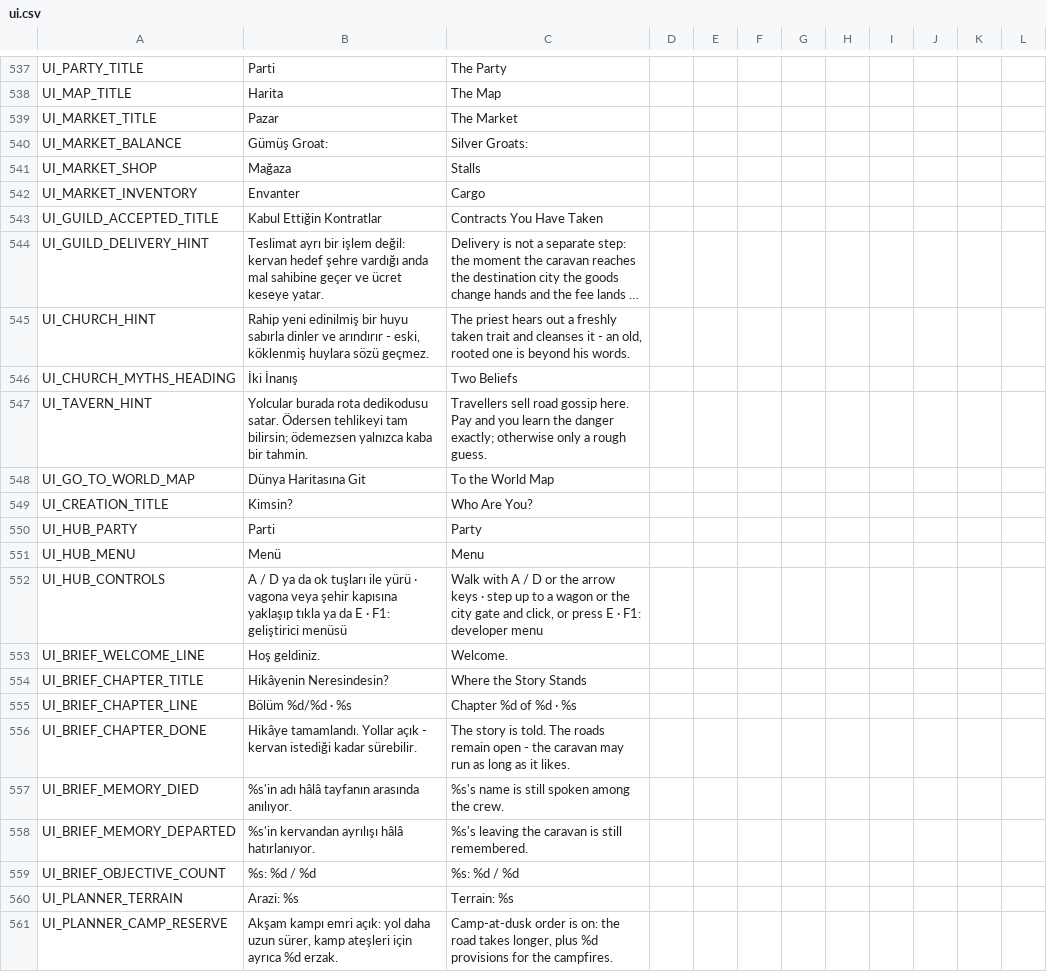
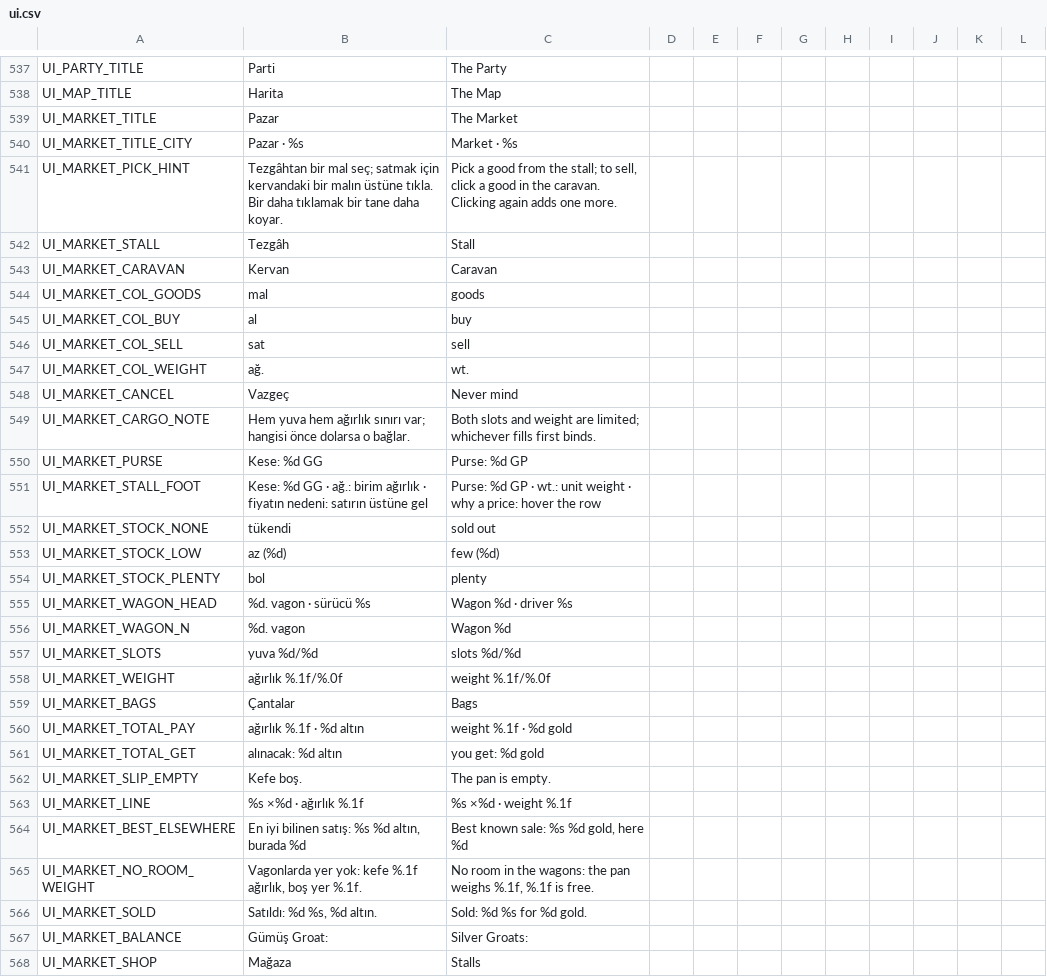
Before and after one commit to ulubatuhan/wayborne, a CSV file: data/locale/ui.csv, drawn as a sheet; only a part is shown, gaps mark what is left out; the shorter side is filled out with more unchanged rows; long unchanged cells end in …; the diff covers the shown part only.

Commit message:
Onay paketi turu 1: tam ekran canli taverna, masa duzeninde pazar ve render terazi, portreli konusma penceresi
- Taverna (9.4): oda yeniden kuruldu (16 m, demir fenerler), tam genislikte; alt panel yolunkiyle ayni
  (Kadro, Yuk, Harita, Hizmetler, Soylentiler); roller rotali: meyhaneci, yardimci, ozan (lavta elde),
  konuklar ve gelip giden konuk.
- Pazar (Y-G11T): tezgah, kefe ve kagit, kervan sutunlari; terazi Blender'da islemeli pirinc, kol egilir.
- DialoguePanel: taverna sohbeti (icki, yol sorusu ile bedava ama sansli bilgi), yolda tuccar ve katilmak
  isteyen yolcu ayni portreli pencerede.

```diff
--- a/data/locale/ui.csv
+++ b/data/locale/ui.csv
@@ -539,2 +539,29 @@
 "UI_MARKET_TITLE","Pazar","The Market","","","","","","","","",""
+"UI_MARKET_TITLE_CITY","Pazar · %s","Market · %s","","","","","","","","",""
+"UI_MARKET_PICK_HINT","Tezgâhtan bir mal seç; satmak için kervandaki bir malın üstüne tıkla. Bir daha tıklamak bir tane daha koyar.","Pick a good from the stall; to sell, click a good in the caravan. Clicking again adds one more.","","","","","","","","",""
+"UI_MARKET_STALL","Tezgâh","Stall","","","","","","","","",""
+"UI_MARKET_CARAVAN","Kervan","Caravan","","","","","","","","",""
+"UI_MARKET_COL_GOODS","mal","goods","","","","","","","","",""
+"UI_MARKET_COL_BUY","al","buy","","","","","","","","",""
+"UI_MARKET_COL_SELL","sat","sell","","","","","","","","",""
+"UI_MARKET_COL_WEIGHT","ağ.","wt.","","","","","","","","",""
+"UI_MARKET_CANCEL","Vazgeç","Never mind","","","","","","","","",""
+"UI_MARKET_CARGO_NOTE","Hem yuva hem ağırlık sınırı var; hangisi önce dolarsa o bağlar.","Both slots and weight are limited; whichever fills first binds.","","","","","","","","",""
+"UI_MARKET_PURSE","Kese: %d GG","Purse: %d GP","","","","","","","","",""
+"UI_MARKET_STALL_FOOT","Kese: %d GG · ağ.: birim ağırlık · fiyatın nedeni: satırın üstüne gel","Purse: %d GP · wt.: unit weight · why a price: hover the row","","","","","","","","",""
+"UI_MARKET_STOCK_NONE","tükendi","sold out","","","","","","","","",""
+"UI_MARKET_STOCK_LOW","az (%d)","few (%d)","","","","","","","","",""
+"UI_MARKET_STOCK_PLENTY","bol","plenty","","","","","","","","",""
+"UI_MARKET_WAGON_HEAD","%d. vagon · sürücü %s","Wagon %d · driver %s","","","","","","","","",""
+"UI_MARKET_WAGON_N","%d. vagon","Wagon %d","","","","","","","","",""
+"UI_MARKET_SLOTS","yuva %d/%d","slots %d/%d","","","","","","","","",""
+"UI_MARKET_WEIGHT","ağırlık %.1f/%.0f","weight %.1f/%.0f","","","","","","","","",""
+"UI_MARKET_BAGS","Çantalar","Bags","","","","","","","","",""
+"UI_MARKET_TOTAL_PAY","ağırlık %.1f · %d altın","weight %.1f · %d gold","","","","","","","","",""
+"UI_MARKET_TOTAL_GET","alınacak: %d altın","you get: %d gold","","","","","","","","",""
+"UI_MARKET_SLIP_EMPTY","Kefe boş.","The pan is empty.","","","","","","","","",""
+"UI_MARKET_LINE","%s ×%d · ağırlık %.1f","%s ×%d · weight %.1f","","","","","","","","",""
+"UI_MARKET_BEST_ELSEWHERE","En iyi bilinen satış: %s %d altın, burada %d","Best known sale: %s %d gold, here %d","","","","","","","","",""
+"UI_MARKET_NO_ROOM_WEIGHT","Vagonlarda yer yok: kefe %.1f ağırlık, boş yer %.1f.","No room in the wagons: the pan weighs %.1f, %.1f is free.","","","","","","","","",""
+"UI_MARKET_SOLD","Satıldı: %d %s, %d altın.","Sold: %d %s for %d gold.","","","","","","","","",""
 "UI_MARKET_BALANCE","Gümüş Groat:","Silver Groats:","","","","","","","","",""
```
Also changed, not shown: 24 added rows elsewhere in this file, 22 other files.
